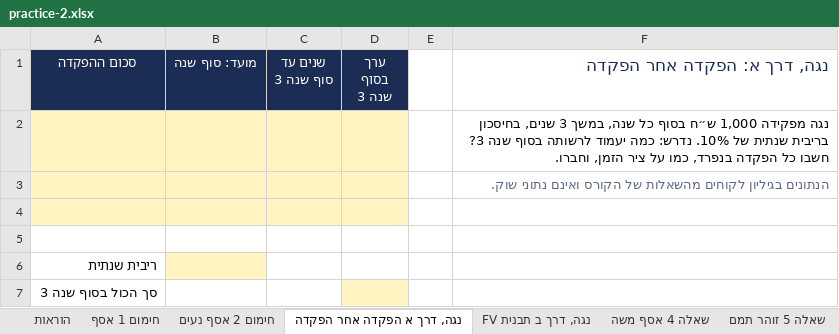
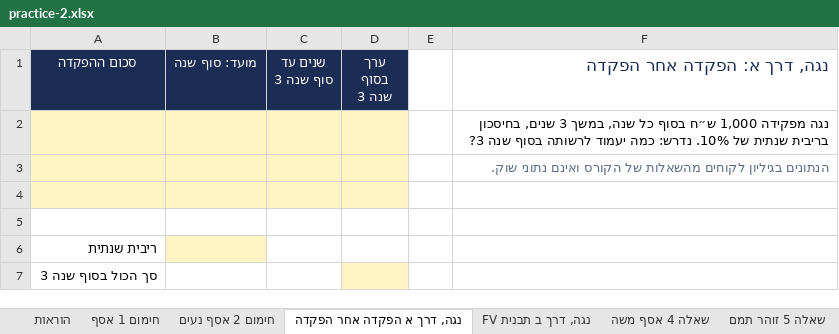
Before and after one commit to shaytsaban/colman-finance-for-managers-mba, an Excel workbook: materials/practice-2.xlsx, sheet נגה, דרך א הפקדה אחר הפקדה, drawn as a sheet; values as stored, in another font and other column widths than the file's, no borders; the diff names each change by its address in the sheet, - before the commit and + after, or states it on an @@ line.

```diff
--- a/materials/practice-2.xlsx (sheet נגה, דרך א הפקדה אחר הפקדה)
+++ b/materials/practice-2.xlsx (sheet נגה, דרך א הפקדה אחר הפקדה)
-F2 (נגה, דרך א: הפקדה אחר הפקדה): …שנה 3? חשבו כל הפקדה בנפרד, כמו על ציר הזמן, וחברו.
+F2 (נגה, דרך א: הפקדה אחר הפקדה): …שנה 3?
```
Also changed, not shown: materials/practice-1-solutions.xlsx, materials/practice-1.xlsx, 12 other files.
